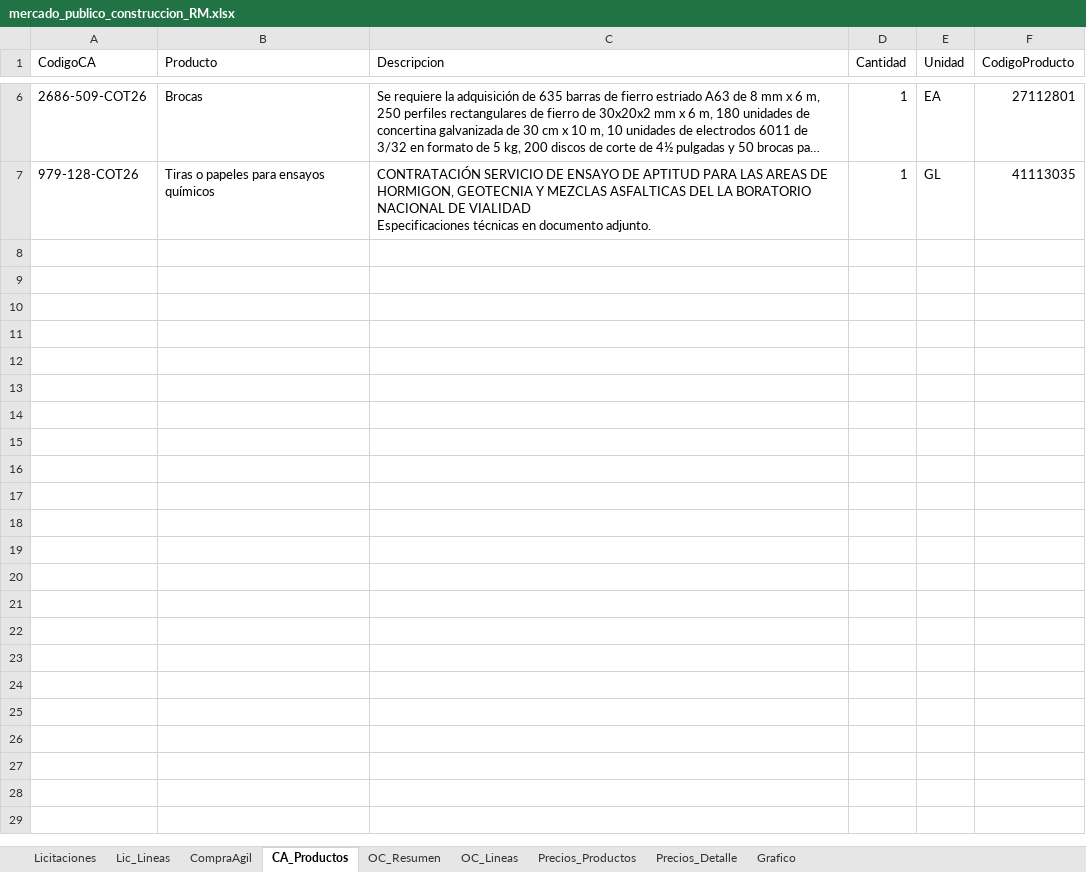
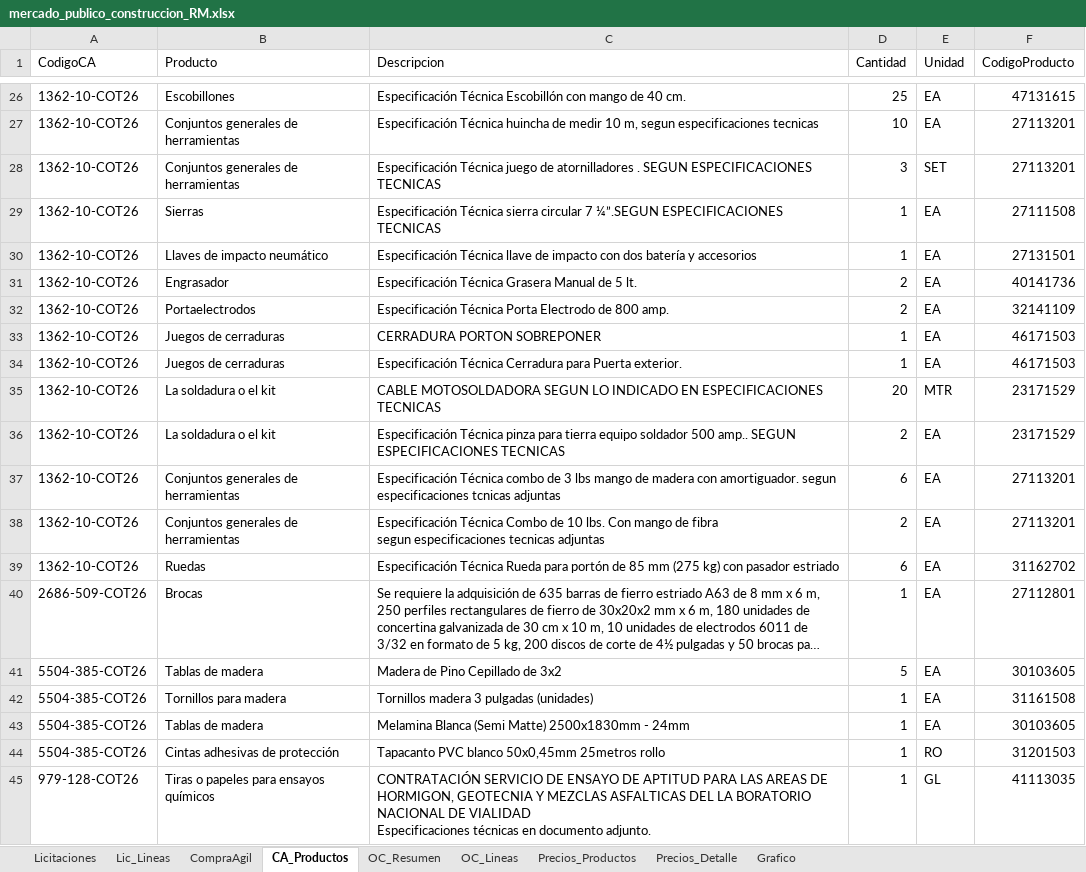
Before and after one commit to tchavarri/monitor-mercado-publico, an Excel workbook: docs/mercado_publico_construccion_RM.xlsx, sheet CA_Productos, drawn as a sheet; only a part is shown, gaps mark what is left out; long unchanged cells end in …; values as stored, in another font and other column widths than the file's, no borders; ↵ is a line break in a cell; the diff covers the shown part only; the diff names each change by its address in the sheet, - before the commit and + after, or states it on an @@ line.

```diff
--- a/docs/mercado_publico_construccion_RM.xlsx (sheet CA_Productos)
+++ b/docs/mercado_publico_construccion_RM.xlsx (sheet CA_Productos)
+row 26: 1362-10-COT26 | Escobillones | Especificación Técnica Escobillón con mango de 40 cm. | 25 | EA | 47131615
+row 27: 1362-10-COT26 | Conjuntos generales de herramientas | Especificación Técnica huincha de medir 10 m, segun especificaciones tecnicas | 10 | EA | 27113201
+row 28: 1362-10-COT26 | Conjuntos generales de herramientas | Especificación Técnica juego de atornilladores . SEGUN ESPECIFICACIONES TECNICAS | 3 | SET | 27113201
+row 29: 1362-10-COT26 | Sierras | Especificación Técnica sierra circular 7 ¼”.SEGUN ESPECIFICACIONES TECNICAS | 1 | EA | 27111508
+row 30: 1362-10-COT26 | Llaves de impacto neumático | Especificación Técnica llave de impacto con dos batería y accesorios | 1 | EA | 27131501
+row 31: 1362-10-COT26 | Engrasador | Especificación Técnica Grasera Manual de 5 lt. | 2 | EA | 40141736
+row 32: 1362-10-COT26 | Portaelectrodos | Especificación Técnica Porta Electrodo de 800 amp. | 2 | EA | 32141109
+row 33: 1362-10-COT26 | Juegos de cerraduras | CERRADURA PORTON SOBREPONER | 1 | EA | 46171503
+row 34: 1362-10-COT26 | Juegos de cerraduras | Especificación Técnica Cerradura para Puerta exterior. | 1 | EA | 46171503
+row 35: 1362-10-COT26 | La soldadura o el kit | CABLE MOTOSOLDADORA SEGUN LO INDICADO EN ESPECIFICACIONES TECNICAS | 20 | MTR | 23171529
+row 36: 1362-10-COT26 | La soldadura o el kit | Especificación Técnica pinza para tierra equipo soldador 500 amp.. SEGUN ESPECIFICACIONES TECNICAS | 2 | EA | 23171529
+row 37: 1362-10-COT26 | Conjuntos generales de herramientas | Especificación Técnica combo de 3 lbs mango de madera con amortiguador. segun especificaciones tcnicas adjuntas | 6 | EA | 27113201
+row 38: 1362-10-COT26 | Conjuntos generales de herramientas | Especificación Técnica Combo de 10 lbs. Con mango de fibra ↵ segun especificaciones tecnicas adjuntas | 2 | EA | 27113201
+row 39: 1362-10-COT26 | Ruedas | Especificación Técnica Rueda para portón de 85 mm (275 kg) con pasador estriado | 6 | EA | 31162702
+row 41: 5504-385-COT26 | Tablas de madera | Madera de Pino Cepillado de 3x2 | 5 | EA | 30103605
+row 42: 5504-385-COT26 | Tornillos para madera | Tornillos madera 3 pulgadas (unidades) | 1 | EA | 31161508
+row 43: 5504-385-COT26 | Tablas de madera | Melamina Blanca (Semi Matte) 2500x1830mm - 24mm | 1 | EA | 30103605
+row 44: 5504-385-COT26 | Cintas adhesivas de protección | Tapacanto PVC blanco 50x0,45mm 25metros rollo | 1 | RO | 31201503
```
Also changed, not shown: 24 added rows and 4 removed rows elsewhere in this sheet, sheet OC_Lineas, sheet Precios_Detalle, sheet OC_Resumen, sheet Precios_Productos, sheet Lic_Lineas, sheet CompraAgil, 1 more sheet, charts or pictures, 3 other files.
